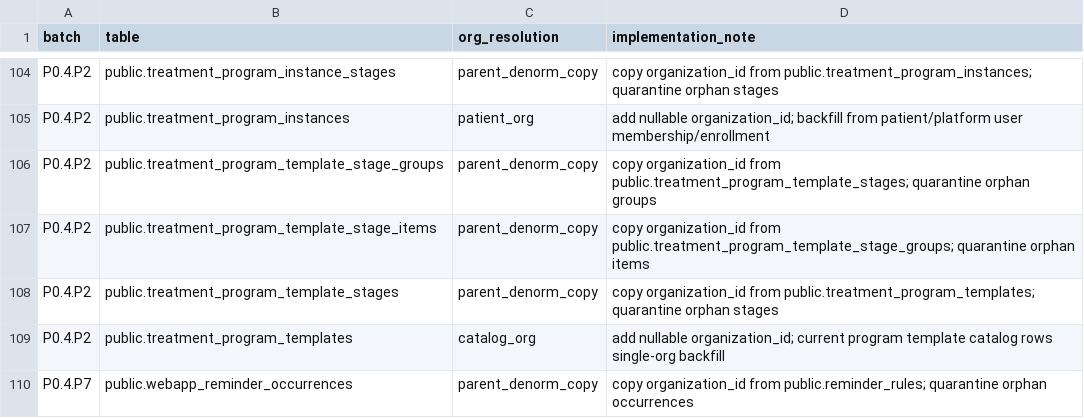
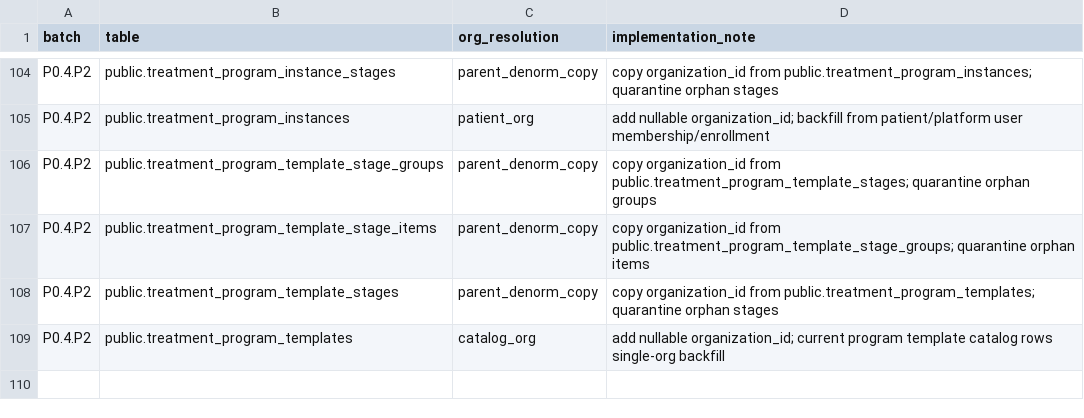
Before and after one commit to Dimmdao2/BersonCareBot, a TSV file: docs/_TODO/SAAS_FOUNDATION/scope-derivation/p0-4-batches.tsv, drawn as a sheet; only a part is shown, gaps mark what is left out; the diff names each change by its address in the sheet, - before the commit and + after, or states it on an @@ line.

Commit message:
fix(saas): reconcile reminder and bot RLS registries

```diff
--- a/docs/_TODO/SAAS_FOUNDATION/scope-derivation/p0-4-batches.tsv
+++ b/docs/_TODO/SAAS_FOUNDATION/scope-derivation/p0-4-batches.tsv
-row 110: P0.4.P7 | public.webapp_reminder_occurrences | parent_denorm_copy | copy organization_id from public.reminder_rules; quarantine orphan occurrences
```
Also changed, not shown: docs/_TODO/SAAS_FOUNDATION/scope-derivation/tiers-218.tsv, 6 other files.
